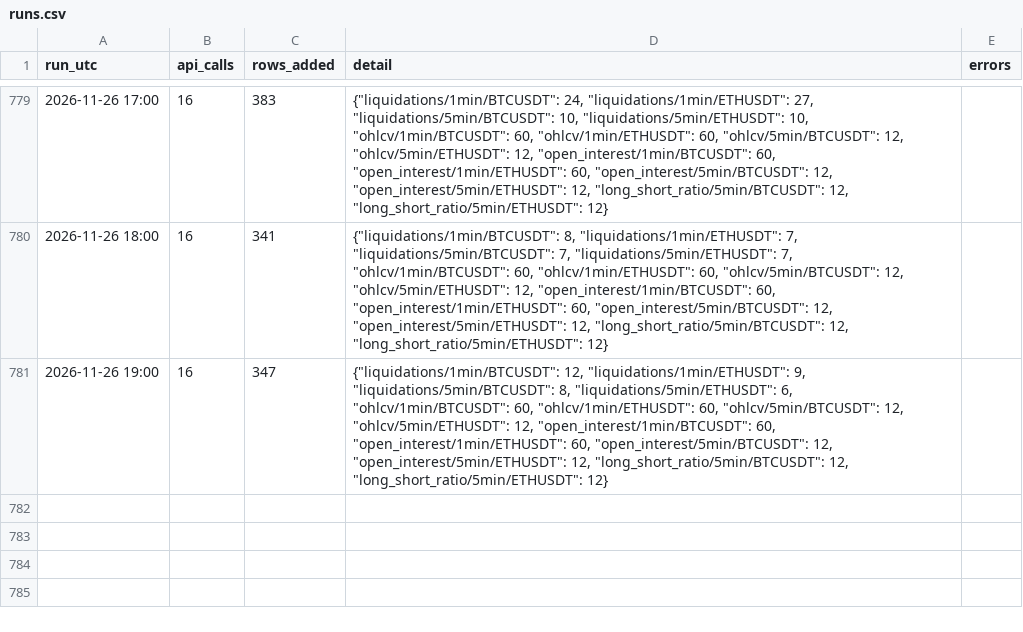
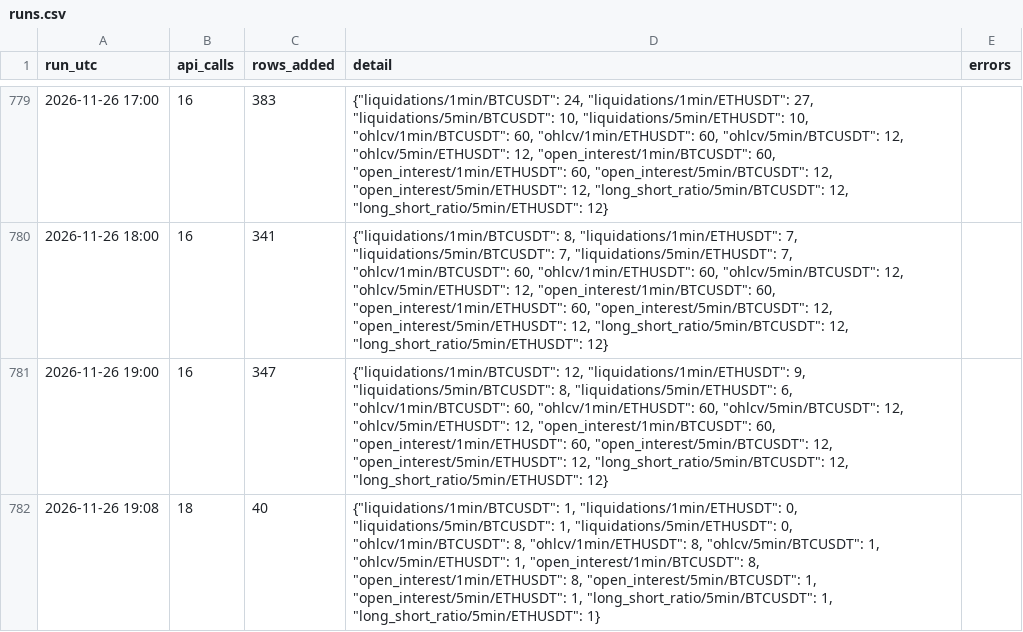
Before and after one commit to wahyunugi/liqmap-data, a CSV file: logs/runs.csv, drawn as a sheet; only a part is shown, gaps mark what is left out; the diff names each change by its address in the sheet, - before the commit and + after, or states it on an @@ line.

Commit message:
data: 2026-11-26T19:15Z

```diff
--- a/logs/runs.csv
+++ b/logs/runs.csv
+row 782: 2026-11-26 19:08 | 18 | 40 | {"liquidations/1min/BTCUSDT": 1, "liquidations/1min/ETHUSDT": 0, "liquidations/5min/BTCUSDT": 1, "liquidations/5min/ETHUSDT": 0, "ohlcv/1min/BTCUSDT": 8, "ohlcv/1min/ETHUSDT": 8, "ohlcv/5min/BTCUSDT": 1, "ohlcv/5min/ETHUSDT": 1, "open_interest/1min/BTCUSDT": 8, "open_interest/1min/ETHUSDT": 8, "open_interest/5min/BTCUSDT": 1, "open_interest/5min/ETHUSDT": 1, "long_short_ratio/5min/BTCUSDT": 1, "long_short_ratio/5min/ETHUSDT": 1}
```
Also changed, not shown: data/markets/spot/5min/BTCUSDT_gemini_2026-11.csv, data/markets/spot/5min/ETHUSDT_gemini_2026-11.csv, 50 other files.
